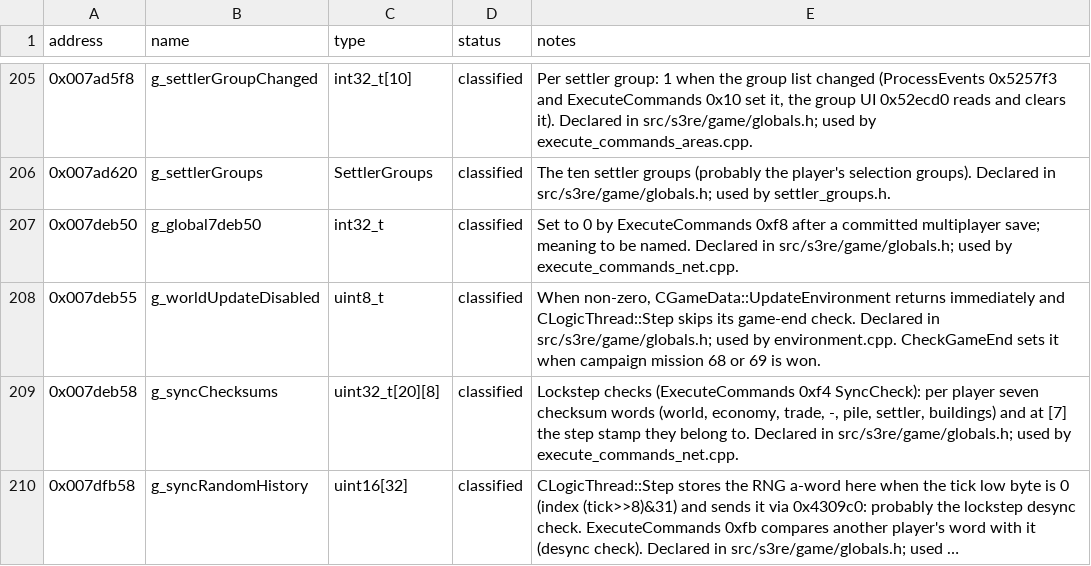
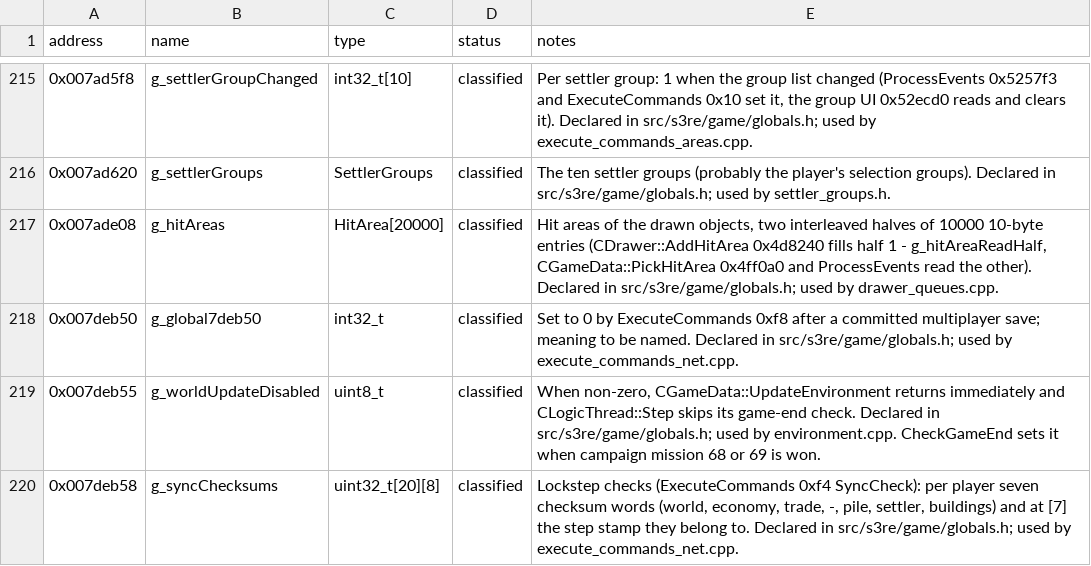
Before and after one commit to OptimusCrime/s3u-reverse, a CSV file: re/globals.csv, drawn as a sheet; only a part is shown, gaps mark what is left out; the shorter side is filled out with more unchanged rows; long unchanged cells end in …; the diff covers the shown part only; the diff names each change by its address in the sheet, - before the commit and + after, or states it on an @@ line.

```diff
--- a/re/globals.csv
+++ b/re/globals.csv
+row 217: 0x007ade08 | g_hitAreas | HitArea[20000] | classified | Hit areas of the drawn objects, two interleaved halves of 10000 10-byte entries (CDrawer::AddHitArea 0x4d8240 fills half 1 - g_hitAreaReadHalf, CGameData::PickHitArea 0x4ff0a0 and ProcessEvents read the other). Declared in src/s3re/game/globals.h; used by drawer_queues.cpp.
```
Also changed, not shown: 18 added rows elsewhere in this file, 12 other files.
